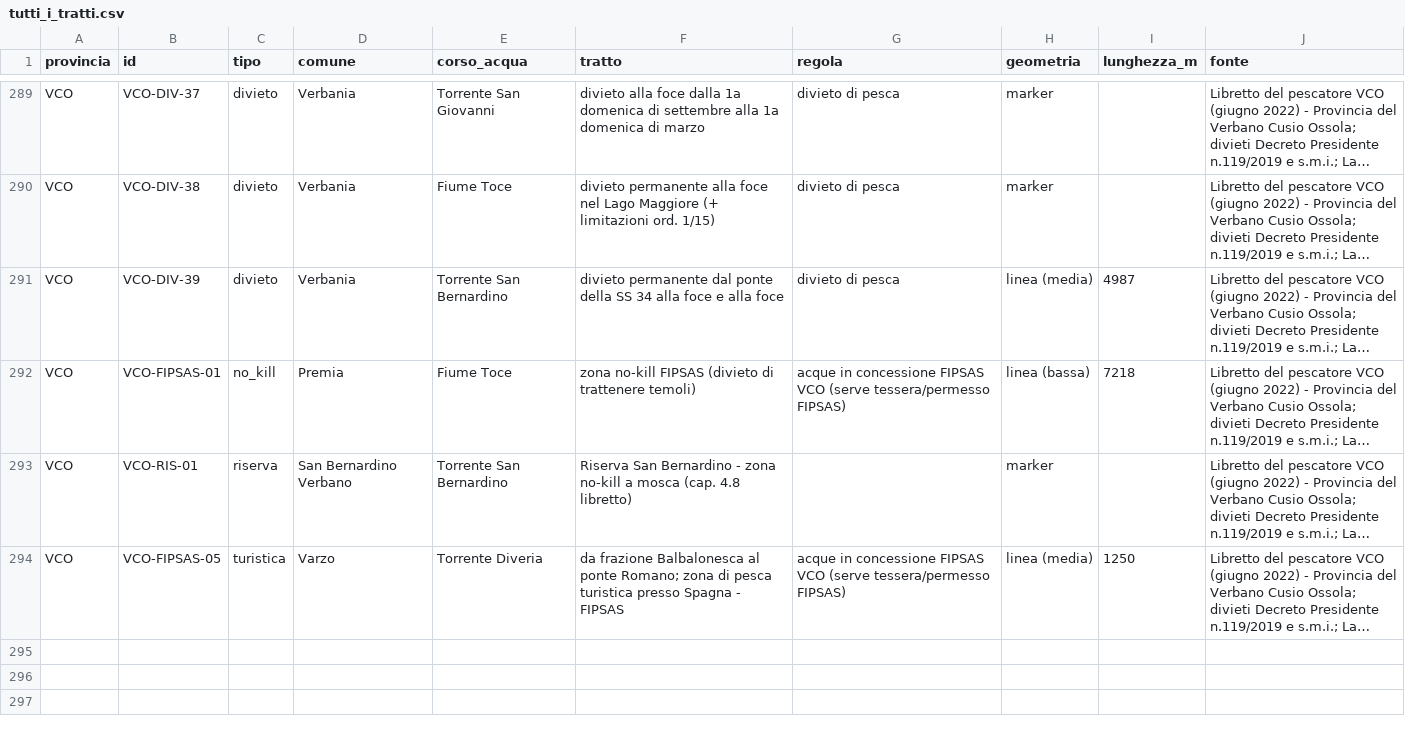
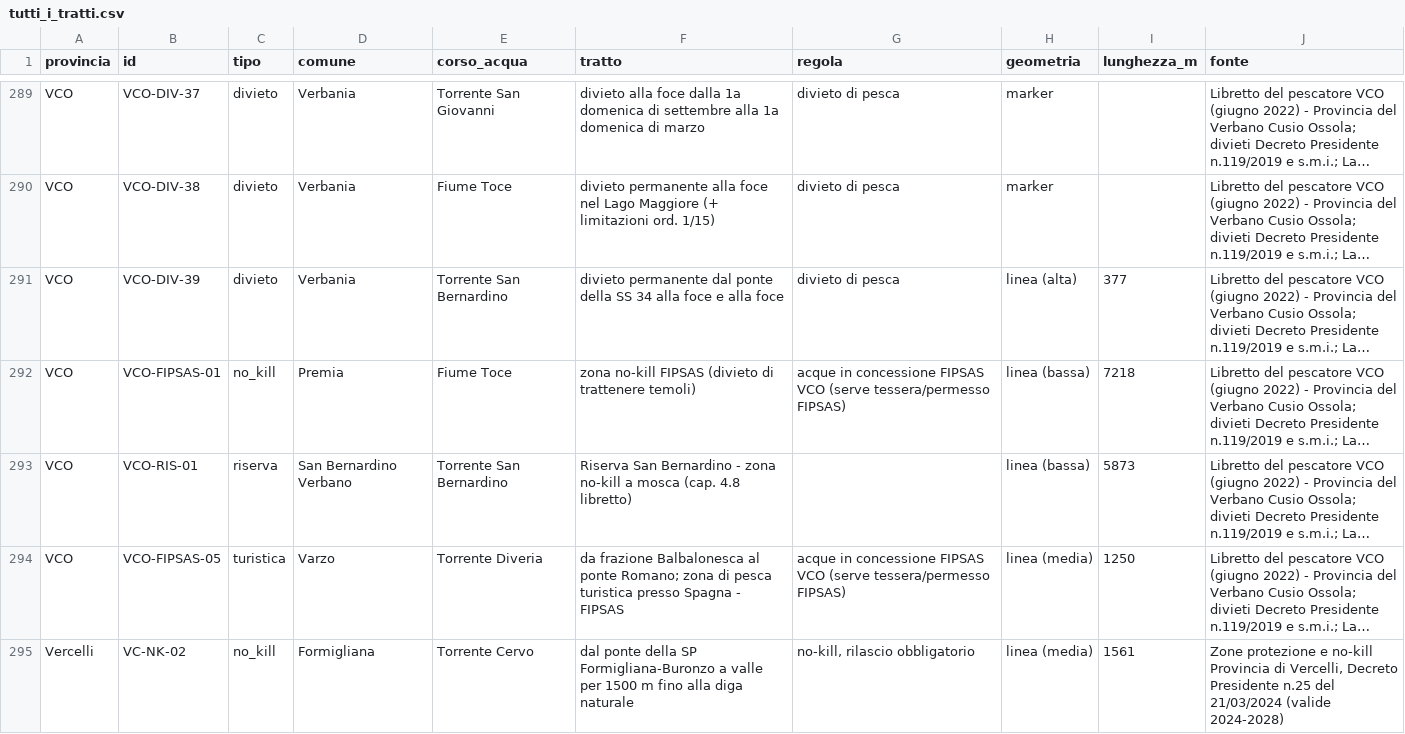
Before and after one commit to ValerioDolci/pesca-piemonte, a CSV file: data/processed/tutti_i_tratti.csv, drawn as a sheet; only a part is shown, gaps mark what is left out; long unchanged cells end in …; the diff covers the shown part only; the diff names each change by its address in the sheet, - before the commit and + after, or states it on an @@ line.

Commit message:
Vercelli: dataset+geometria+confine, SOURCES aggiornato

```diff
--- a/data/processed/tutti_i_tratti.csv
+++ b/data/processed/tutti_i_tratti.csv
-H291 (geometria): linea (media)
+H291 (geometria): linea (alta)
-I291 (lunghezza_m): 4987
+I291 (lunghezza_m): 377
-H293 (geometria): marker
+H293 (geometria): linea (bassa)
-I293 (lunghezza_m): (empty)
+I293 (lunghezza_m): 5873
+row 295: Vercelli | VC-NK-02 | no_kill | Formigliana | Torrente Cervo | dal ponte della SP Formigliana-Buronzo a valle per 1500 m fino alla diga naturale | no-kill, rilascio obbligatorio | linea (media) | 1561 | Zone protezione e no-kill Provincia di Vercelli, Decreto Presidente n.25 del 21/03/2024 (valide 2024-2028)
```
Also changed, not shown: 13 added rows and 40 edited cells elsewhere in this file, 12 other files.
